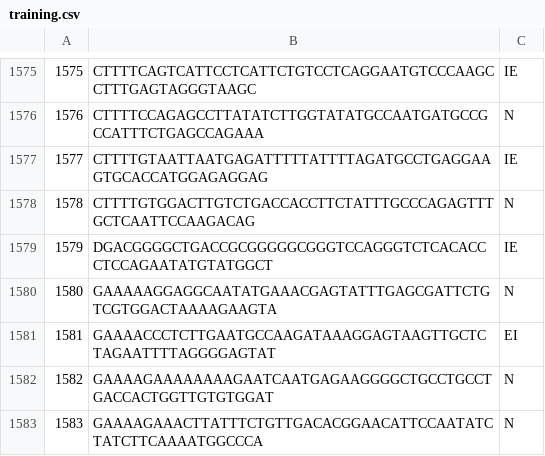
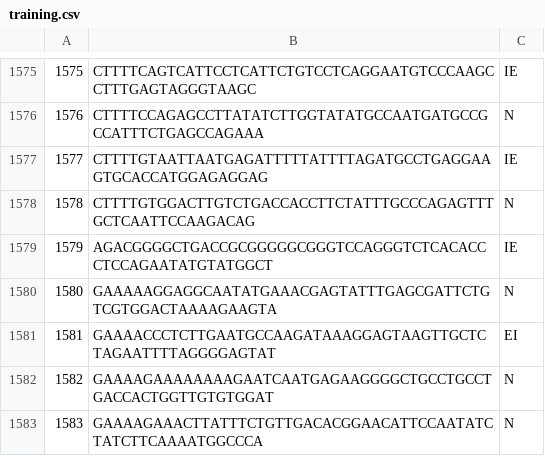
Before and after one commit to hehaijin/DecisionTree, a CSV file: training.csv, drawn as a sheet; only a part is shown, gaps mark what is left out; the diff names each change by its address in the sheet, - before the commit and + after, or states it on an @@ line.

```diff
--- a/training.csv
+++ b/training.csv
-B1579: DGACGGGGCTGACCGCGGGGGCGGGTCCAGGGTCTCACACCCTCCAGAATATGTATGGCT
+B1579: AGACGGGGCTGACCGCGGGGGCGGGTCCAGGGTCTCACACCCTCCAGAATATGTATGGCT
```
Also changed, not shown: 2 other files.
